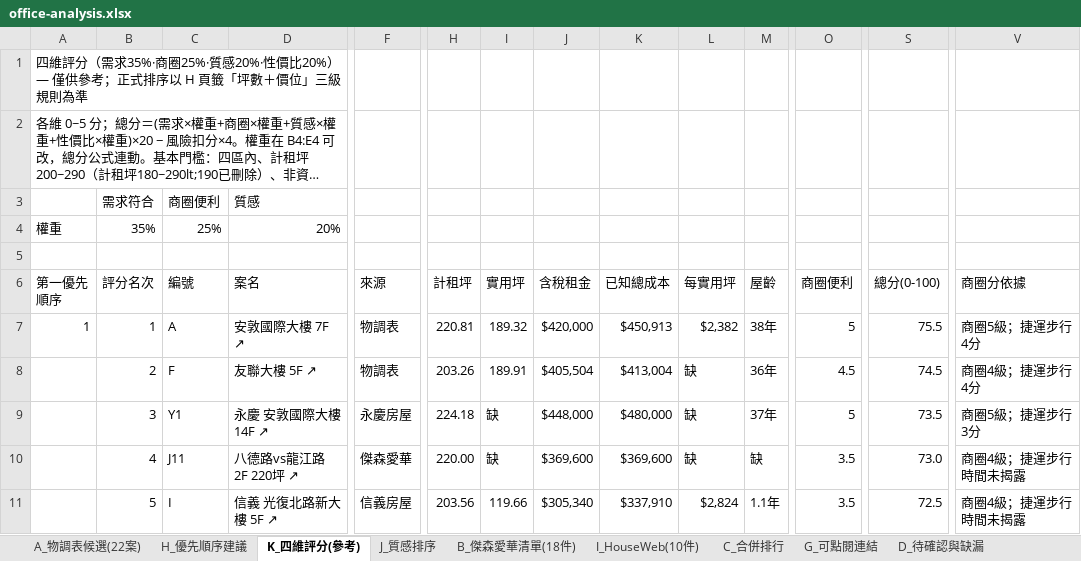
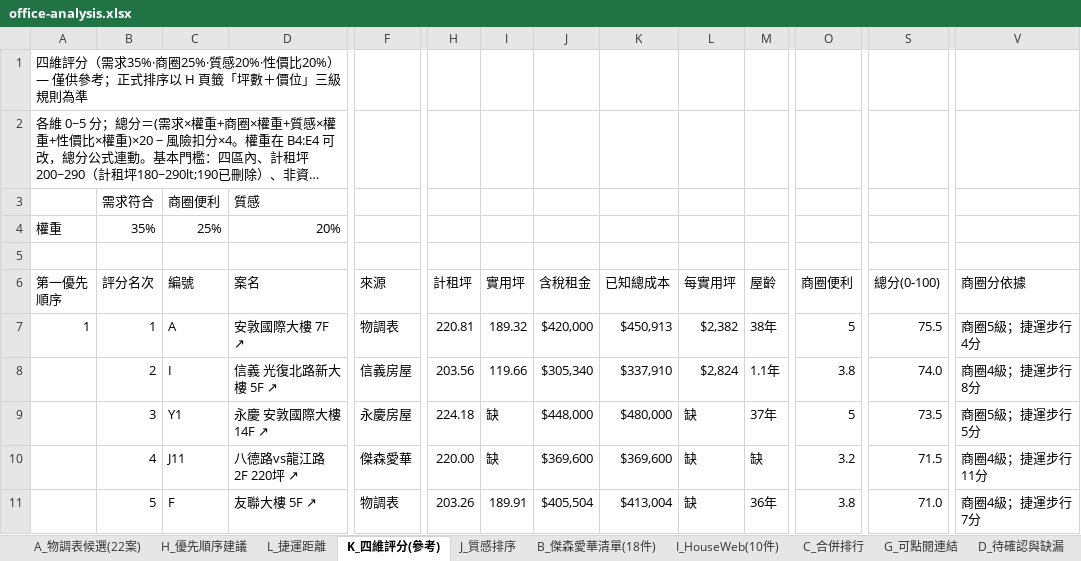
Before and after one commit to kevinashowtimes-web/showtime-office-dashboard, an Excel workbook: office-analysis.xlsx, sheet K_四維評分(參考), drawn as a sheet; only a part is shown, gaps mark what is left out; long unchanged cells end in …; values as stored, in another font and other column widths than the file's, no cell formats; the diff covers the shown part only; the diff names each change by its address in the sheet, - before the commit and + after, or states it on an @@ line.

```diff
--- a/office-analysis.xlsx (sheet K_四維評分(參考))
+++ b/office-analysis.xlsx (sheet K_四維評分(參考))
+sheet tab: L_捷運距離
-C8 (編號): F
+C8 (編號): I
-D8 (案名): 友聯大樓 5F ↗
+D8 (案名): 信義 光復北路新大樓 5F ↗
-F8 (來源): 物調表
+F8 (來源): 信義房屋
-H8 (計租坪): 203.26
+H8 (計租坪): 203.56
-I8 (實用坪): 189.91
+I8 (實用坪): 119.66
-J8 (含稅租金): $405,504
+J8 (含稅租金): $305,340
-K8 (已知總成本): $413,004
+K8 (已知總成本): $337,910
-L8 (每實用坪): 缺
+L8 (每實用坪): $2,824
-M8 (屋齡): 36年
+M8 (屋齡): 1.1年
-O8 (商圈便利): 4.5
+O8 (商圈便利): 3.8
-S8 (總分(0-100)): 74.5
+S8 (總分(0-100)): 74.0
-V8 (商圈分依據): 商圈4級；捷運步行4分
+V8 (商圈分依據): 商圈4級；捷運步行8分
-V9 (商圈分依據): 商圈5級；捷運步行3分
+V9 (商圈分依據): 商圈5級；捷運步行5分
-O10 (商圈便利): 3.5
+O10 (商圈便利): 3.2
-S10 (總分(0-100)): 73.0
+S10 (總分(0-100)): 71.5
-V10 (商圈分依據): 商圈4級；捷運步行時間未揭露
+V10 (商圈分依據): 商圈4級；捷運步行11分
-C11 (編號): I
+C11 (編號): F
-D11 (案名): 信義 光復北路新大樓 5F ↗
+D11 (案名): 友聯大樓 5F ↗
-F11 (來源): 信義房屋
+F11 (來源): 物調表
-H11 (計租坪): 203.56
+H11 (計租坪): 203.26
-I11 (實用坪): 119.66
+I11 (實用坪): 189.91
-J11 (含稅租金): $305,340
+J11 (含稅租金): $405,504
-K11 (已知總成本): $337,910
+K11 (已知總成本): $413,004
-L11 (每實用坪): $2,824
+L11 (每實用坪): 缺
-M11 (屋齡): 1.1年
+M11 (屋齡): 36年
-O11 (商圈便利): 3.5
+O11 (商圈便利): 3.8
-S11 (總分(0-100)): 72.5
+S11 (總分(0-100)): 71.0
-V11 (商圈分依據): 商圈4級；捷運步行時間未揭露
+V11 (商圈分依據): 商圈4級；捷運步行7分
```
Also changed, not shown: 3 added rows, 3 removed rows and 661 edited cells elsewhere in this sheet, sheet H_優先順序建議, cell formats, formulas that keep their value, 1 other file.
